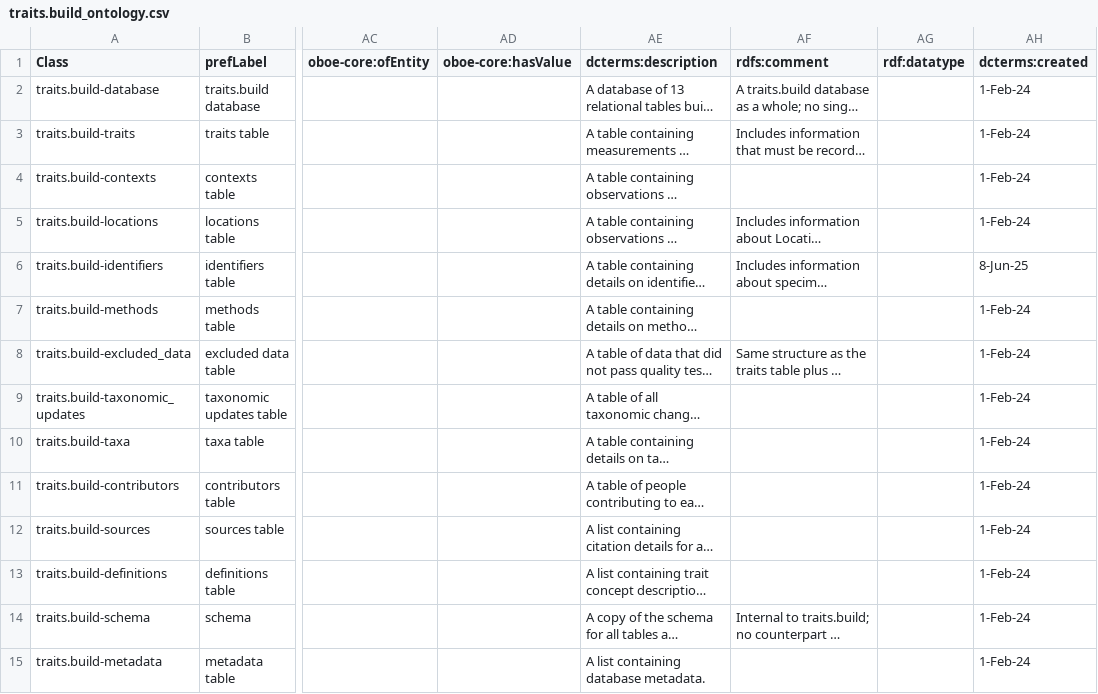
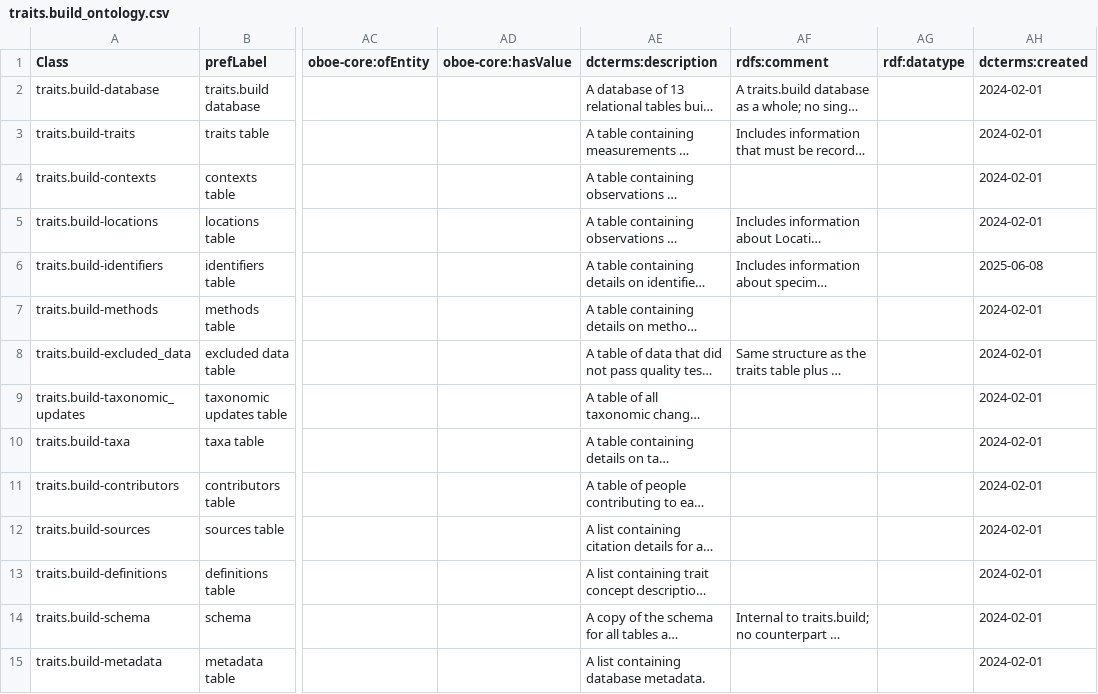
Before and after one commit to traitecoevo/traits.build, a CSV file: ontology/data/traits.build_ontology.csv, drawn as a sheet; only a part is shown, gaps mark what is left out; long unchanged cells end in …; the diff covers the shown part only; the diff names each change by its address in the sheet, - before the commit and + after, or states it on an @@ line.

```diff
--- a/ontology/data/traits.build_ontology.csv
+++ b/ontology/data/traits.build_ontology.csv
-AH2:AH5 (dcterms:created): 1-Feb-24
+AH2:AH5 (dcterms:created): 2024-02-01
-AH6 (dcterms:created): 8-Jun-25
+AH6 (dcterms:created): 2025-06-08
-AH7:AH15 (dcterms:created): 1-Feb-24
+AH7:AH15 (dcterms:created): 2024-02-01
```
Also changed, not shown: 120 edited cells elsewhere in this file, docs/ontology/build_triples.csv, ontology/data/traits.build_resource.csv, 22 other files.
